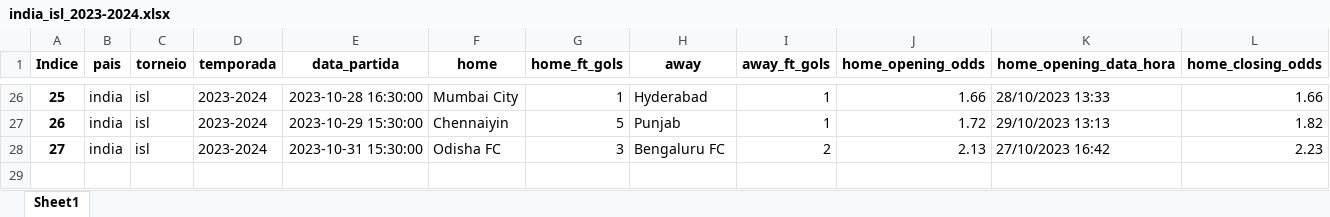
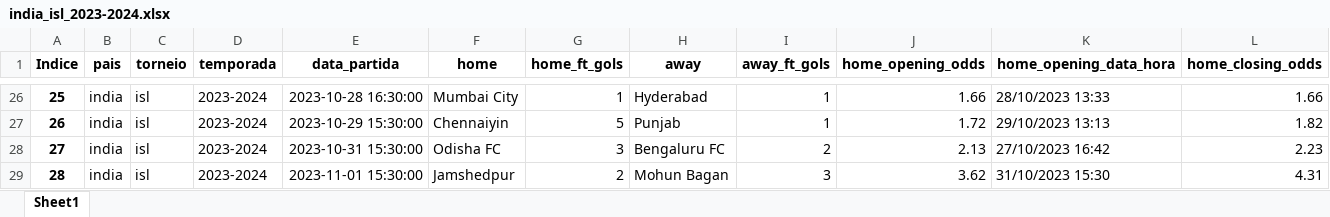
Before and after one commit to tarciziojrdf/poco, an Excel workbook: 2023/india_isl_2023-2024.xlsx, sheet Sheet1, drawn as a sheet; only a part is shown, gaps mark what is left out; values as stored, in another font and other column widths than the file's, no borders; rows hold the shown columns only; the diff names each change by its address in the sheet, - before the commit and + after, or states it on an @@ line.

```diff
--- a/2023/india_isl_2023-2024.xlsx (sheet Sheet1)
+++ b/2023/india_isl_2023-2024.xlsx (sheet Sheet1)
+row 29: 28 | india | isl | 2023-2024 | 2023-11-01 15:30:00 | Jamshedpur | 2 | Mohun Bagan | 3 | 3.62 | 31/10/2023 15:30 | 4.31
```
Also changed, not shown: 2023/england_league-one_2023-2024.xlsx, 2023/italy_serie-c-group-c_2023-2024.xlsx, 2 other files.
